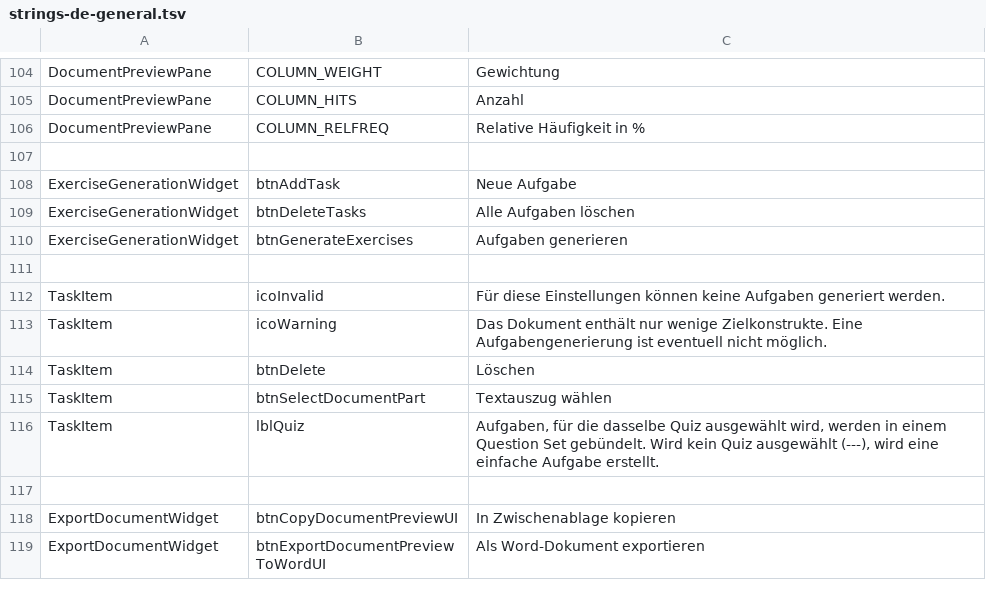
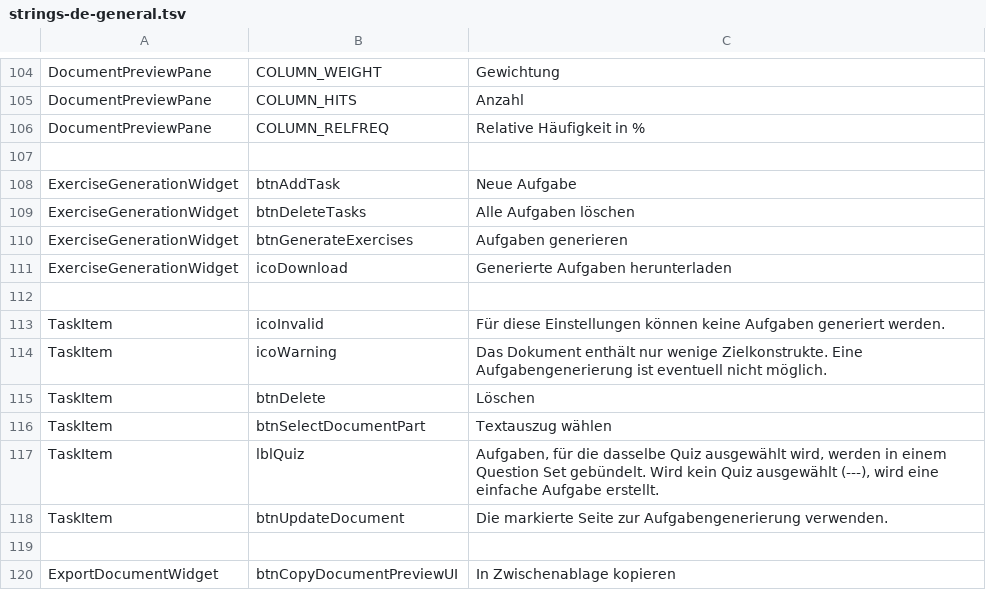
Before and after one commit to lingmod-tue/FLAIR, a TSV file: src/main/java/com/flair/client/localization/resources/strings-de-general.tsv, drawn as a sheet; only a part is shown, gaps mark what is left out; the shorter side is filled out with more unchanged rows; the diff names each change by its address in the sheet, - before the commit and + after, or states it on an @@ line.

```diff
--- a/src/main/java/com/flair/client/localization/resources/strings-de-general.tsv
+++ b/src/main/java/com/flair/client/localization/resources/strings-de-general.tsv
+row 111: ExerciseGenerationWidget | icoDownload | Generierte Aufgaben herunterladen
+row 118: TaskItem | btnUpdateDocument | Die markierte Seite zur Aufgabengenerierung verwenden.
```
Also changed, not shown: src/main/java/com/flair/client/localization/resources/strings-en-general.tsv, 4 other files.
